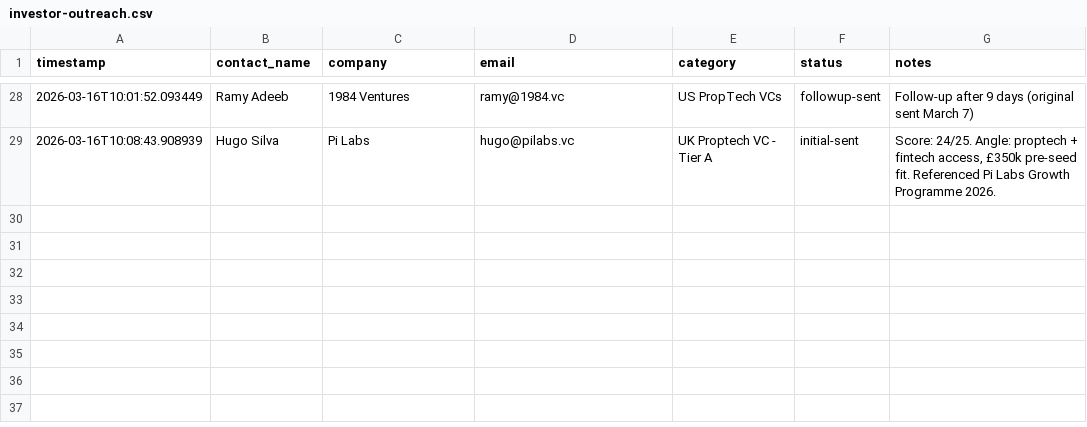
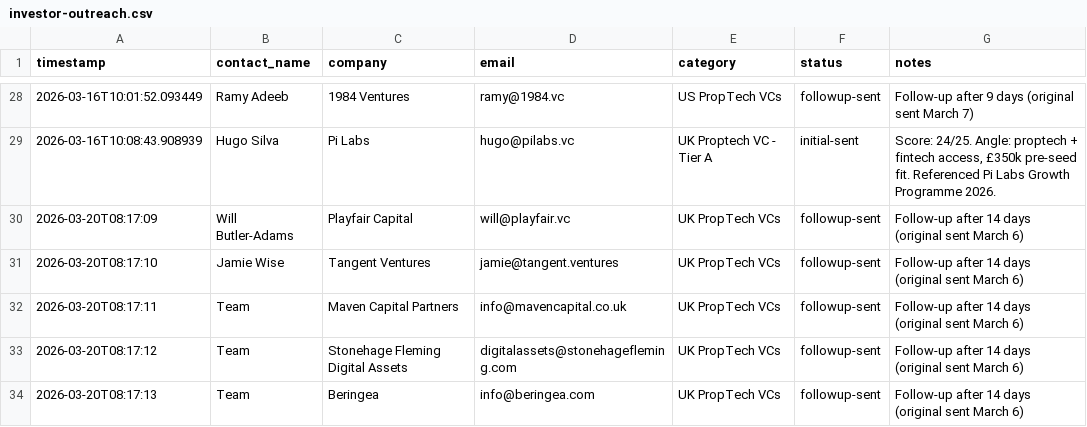
Before and after one commit to temisangerrard/settley-marketing, a CSV file: ops/prospecting/investor-outreach.csv, drawn as a sheet; only a part is shown, gaps mark what is left out; the diff names each change by its address in the sheet, - before the commit and + after, or states it on an @@ line.

Commit message:
Investor follow-ups sent (5) + prospecting progress 2026-03-20

```diff
--- a/ops/prospecting/investor-outreach.csv
+++ b/ops/prospecting/investor-outreach.csv
+row 30: 2026-03-20T08:17:09 | Will Butler-Adams | Playfair Capital | will@playfair.vc | UK PropTech VCs | followup-sent | Follow-up after 14 days (original sent March 6)
+row 31: 2026-03-20T08:17:10 | Jamie Wise | Tangent Ventures | jamie@tangent.ventures | UK PropTech VCs | followup-sent | Follow-up after 14 days (original sent March 6)
+row 32: 2026-03-20T08:17:11 | Team | Maven Capital Partners | info@mavencapital.co.uk | UK PropTech VCs | followup-sent | Follow-up after 14 days (original sent March 6)
+row 33: 2026-03-20T08:17:12 | Team | Stonehage Fleming Digital Assets | digitalassets@stonehagefleming.com | UK PropTech VCs | followup-sent | Follow-up after 14 days (original sent March 6)
+row 34: 2026-03-20T08:17:13 | Team | Beringea | info@beringea.com | UK PropTech VCs | followup-sent | Follow-up after 14 days (original sent March 6)
```
Also changed, not shown: 2 other files.
